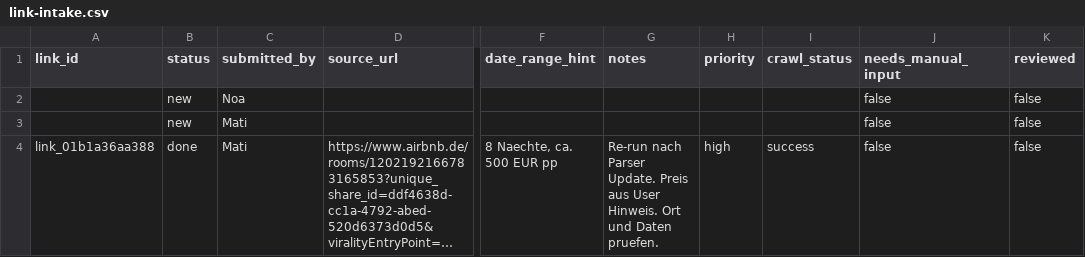
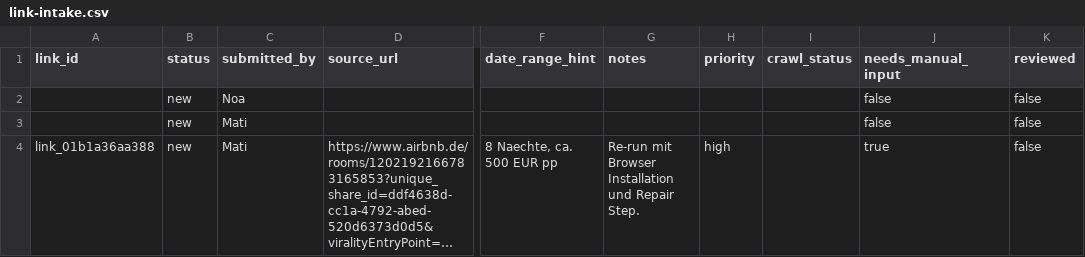
Before and after one commit to Matchekk/chatgpt_soll_mir_ein_urlaub_buchen, a CSV file: data/link-intake.csv, drawn as a sheet; only a part is shown, gaps mark what is left out; long unchanged cells end in …; the diff names each change by its address in the sheet, - before the commit and + after, or states it on an @@ line.

Commit message:
Re-run Airbnb link with browser installation

```diff
--- a/data/link-intake.csv
+++ b/data/link-intake.csv
-B4 (status): done
+B4 (status): new
-G4 (notes): Re-run nach Parser Update. Preis aus User Hinweis. Ort und Daten pruefen.
+G4 (notes): Re-run mit Browser Installation und Repair Step.
-I4 (crawl_status): success
+I4 (crawl_status): (empty)
-J4 (needs_manual_input): false
+J4 (needs_manual_input): true
```
